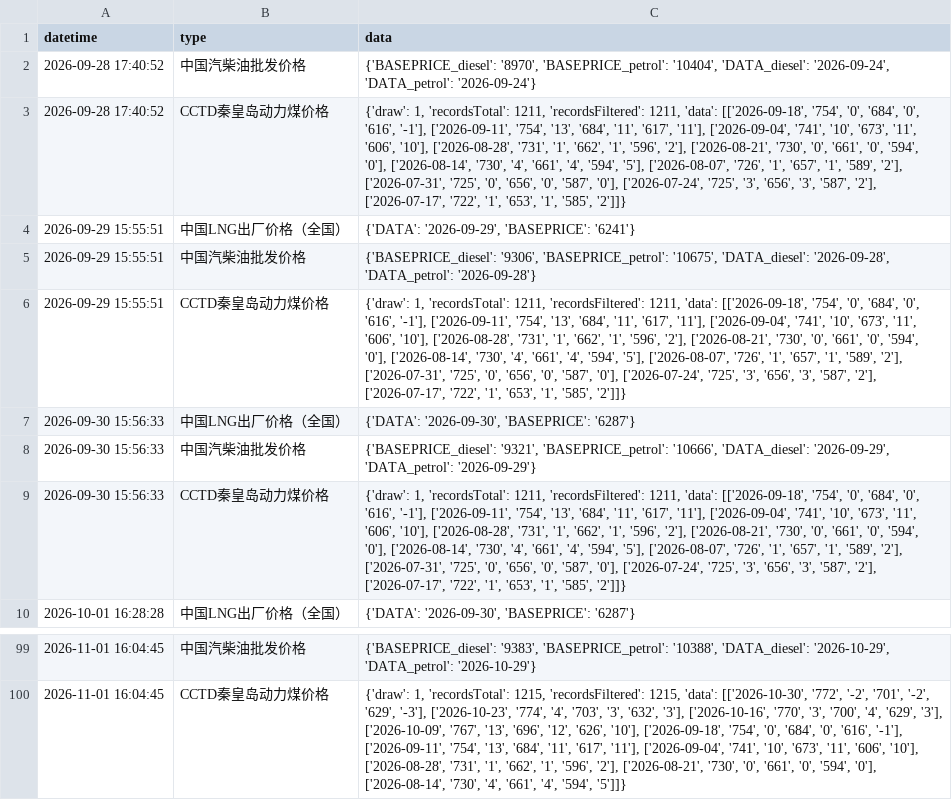
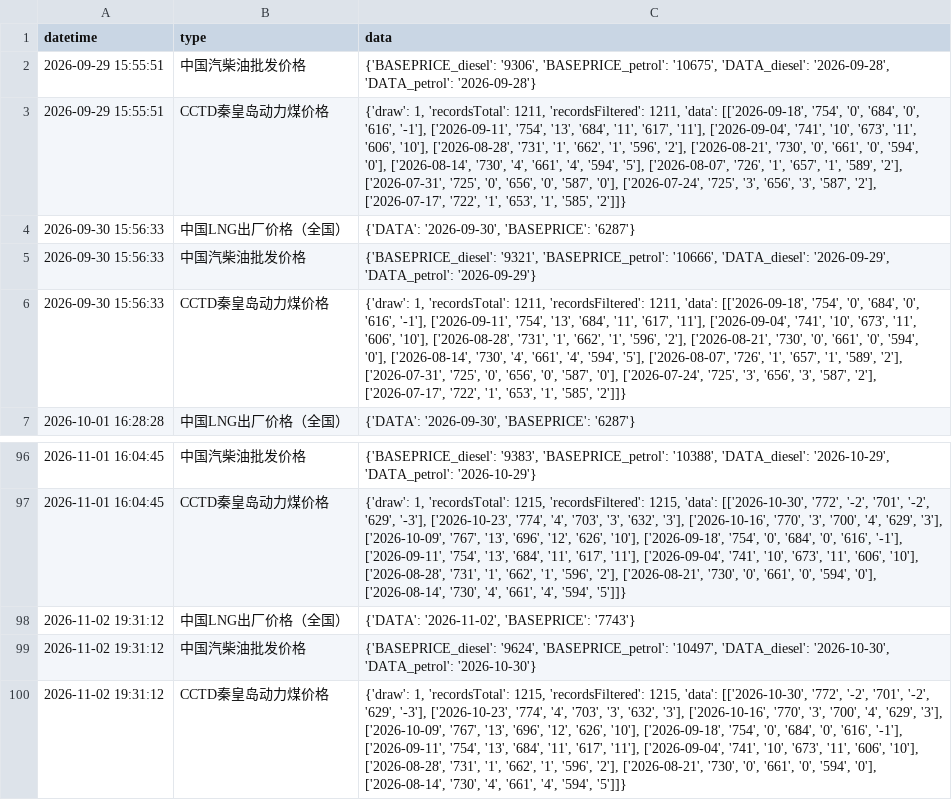
Before and after one commit to xuwq93/energyPrice-spider, a CSV file: data.csv, drawn as a sheet; only a part is shown, gaps mark what is left out; removed rows and columns are numbered as before the commit, all else as after; the diff names each change by its address in the sheet, - before the commit and + after, or states it on an @@ line.

```diff
--- a/data.csv
+++ b/data.csv
-row 2: 2026-09-28 17:40:52 | 中国汽柴油批发价格 | {'BASEPRICE_diesel': '8970', 'BASEPRICE_petrol': '10404', 'DATA_diesel': '2026-09-24', 'DATA_petrol': '2026-09-24'}
-row 3: 2026-09-28 17:40:52 | CCTD秦皇岛动力煤价格 | {'draw': 1, 'recordsTotal': 1211, 'recordsFiltered': 1211, 'data': [['2026-09-18', '754', '0', '684', '0', '616', '-1'], ['2026-09-11', '754', '13', '684', '11', '617', '11'], ['2026-09-04', '741', '10', '673', '11', '606', '10'], ['2026-08-28', '731', '1', '662', '1', '596', '2'], ['2026-08-21', '730', '0', '661', '0', '594', '0'], ['2026-08-14', '730', '4', '661', '4', '594', '5'], ['2026-08-07', '726', '1', '657', '1', '589', '2'], ['2026-07-31', '725', '0', '656', '0', '587', '0'], ['2026-07-24', '725', '3', '656', '3', '587', '2'], ['2026-07-17', '722', '1', '653', '1', '585', '2']]}
-row 4: 2026-09-29 15:55:51 | 中国LNG出厂价格（全国） | {'DATA': '2026-09-29', 'BASEPRICE': '6241'}
+row 98: 2026-11-02 19:31:12 | 中国LNG出厂价格（全国） | {'DATA': '2026-11-02', 'BASEPRICE': '7743'}
+row 99: 2026-11-02 19:31:12 | 中国汽柴油批发价格 | {'BASEPRICE_diesel': '9624', 'BASEPRICE_petrol': '10497', 'DATA_diesel': '2026-10-30', 'DATA_petrol': '2026-10-30'}
+row 100: 2026-11-02 19:31:12 | CCTD秦皇岛动力煤价格 | {'draw': 1, 'recordsTotal': 1215, 'recordsFiltered': 1215, 'data': [['2026-10-30', '772', '-2', '701', '-2', '629', '-3'], ['2026-10-23', '774', '4', '703', '3', '632', '3'], ['2026-10-16', '770', '3', '700', '4', '629', '3'], ['2026-10-09', '767', '13', '696', '12', '626', '10'], ['2026-09-18', '754', '0', '684', '0', '616', '-1'], ['2026-09-11', '754', '13', '684', '11', '617', '11'], ['2026-09-04', '741', '10', '673', '11', '606', '10'], ['2026-08-28', '731', '1', '662', '1', '596', '2'], ['2026-08-21', '730', '0', '661', '0', '594', '0'], ['2026-08-14', '730', '4', '661', '4', '594', '5']]}
```
